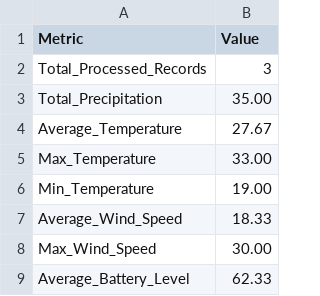
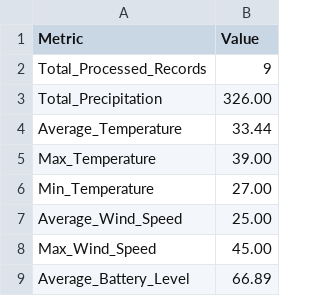
Before and after one commit to Anddy-Prendas-Matarrita/ParadigmasProyecto1_AAM, a CSV file: data/middle/metrics.csv, drawn as a sheet.

```diff
--- a/data/middle/metrics.csv
+++ b/data/middle/metrics.csv
@@ -1,9 +1,9 @@
 Metric,Value
-Total_Processed_Records,3
-Total_Precipitation,35.00
-Average_Temperature,27.67
-Max_Temperature,33.00
-Min_Temperature,19.00
-Average_Wind_Speed,18.33
-Max_Wind_Speed,30.00
-Average_Battery_Level,62.33
+Total_Processed_Records,9
+Total_Precipitation,326.00
+Average_Temperature,33.44
+Max_Temperature,39.00
+Min_Temperature,27.00
+Average_Wind_Speed,25.00
+Max_Wind_Speed,45.00
+Average_Battery_Level,66.89
```
Also changed, not shown: data/input/raw_data.csv, 5 other files.
